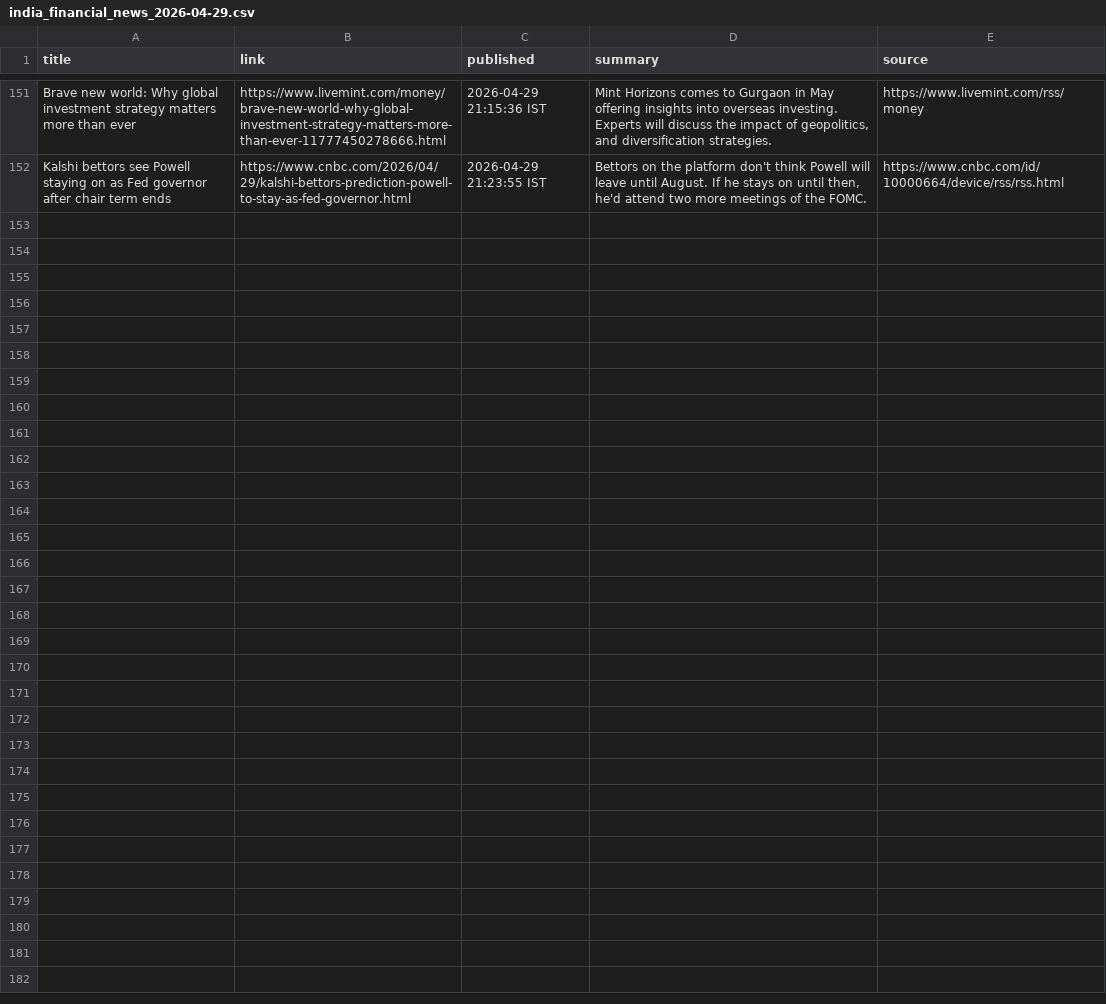
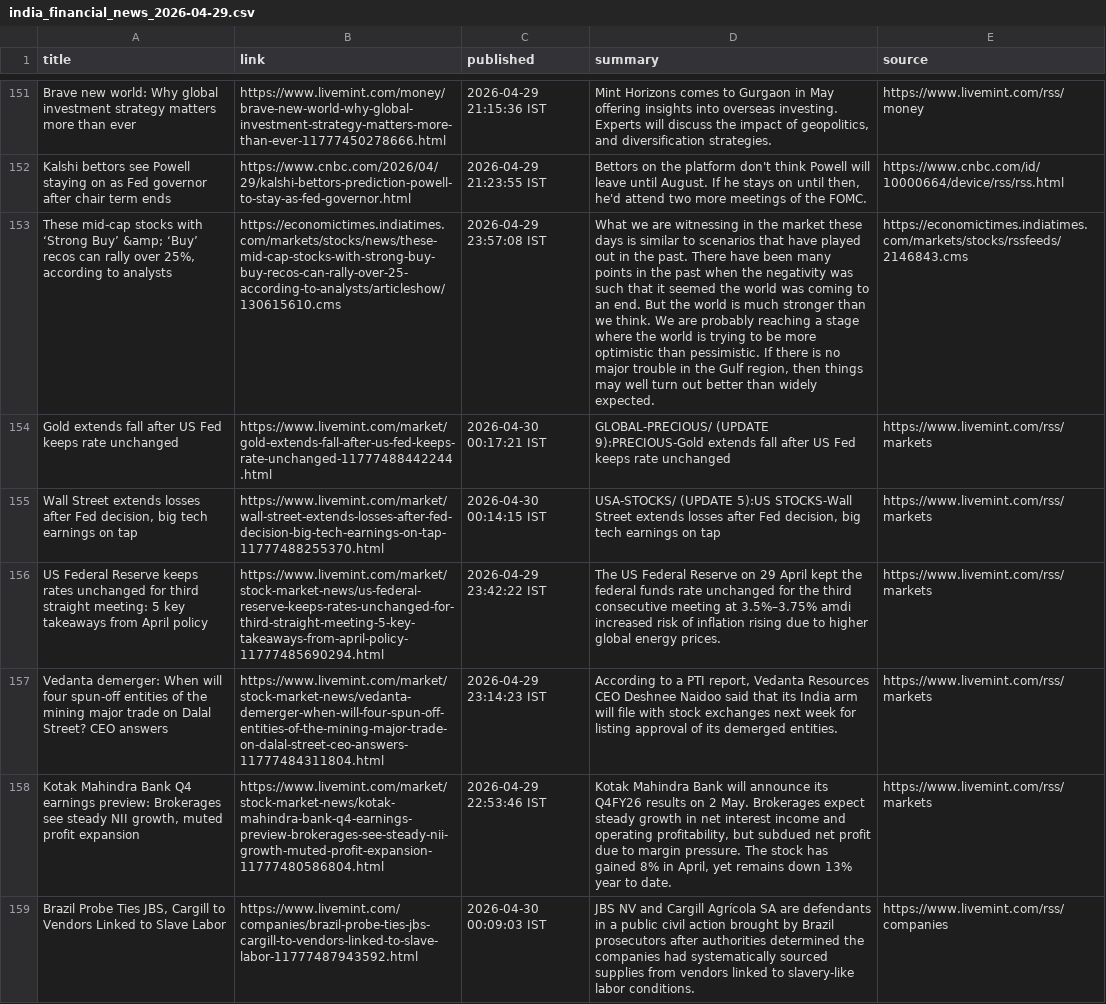
Before and after one commit to aarshrana007/Stock_Analysis, a CSV file: news_data/india_financial_news_2026-04-29.csv, drawn as a sheet; only a part is shown, gaps mark what is left out; the diff covers the shown part only; the diff names each change by its address in the sheet, - before the commit and + after, or states it on an @@ line.

```diff
--- a/news_data/india_financial_news_2026-04-29.csv
+++ b/news_data/india_financial_news_2026-04-29.csv
+row 153: These mid-cap stocks with ‘Strong Buy’ &amp; ‘Buy’ recos can rally over 25%, according to analysts | https://economictimes.indiatimes.com/markets/stocks/news/these-mid-cap-stocks-with-strong-buy-buy-recos-can-rally-over-25-according-to-analysts/articleshow/130615610.cms | 2026-04-29 23:57:08 IST | What we are witnessing in the market these days is similar to scenarios that have played out in the past. There have been many points in the past when the negativity was such that it seemed the world was coming to an end. But the world is much stronger than we think. We are probably reaching a stage where the world is trying to be more optimistic than pessimistic. If there is no major trouble in the Gulf region, then things may well turn out better than widely expected. | https://economictimes.indiatimes.com/markets/stocks/rssfeeds/2146843.cms
+row 154: Gold extends fall after US Fed keeps rate unchanged | https://www.livemint.com/market/gold-extends-fall-after-us-fed-keeps-rate-unchanged-11777488442244.html | 2026-04-30 00:17:21 IST | GLOBAL-PRECIOUS/ (UPDATE 9):PRECIOUS-Gold extends fall after US Fed keeps rate unchanged | https://www.livemint.com/rss/markets
+row 155: Wall Street extends losses after Fed decision, big tech earnings on tap | https://www.livemint.com/market/wall-street-extends-losses-after-fed-decision-big-tech-earnings-on-tap-11777488255370.html | 2026-04-30 00:14:15 IST | USA-STOCKS/ (UPDATE 5):US STOCKS-Wall Street extends losses after Fed decision, big tech earnings on tap | https://www.livemint.com/rss/markets
+row 156: US Federal Reserve keeps rates unchanged for third straight meeting: 5 key takeaways from April policy | https://www.livemint.com/market/stock-market-news/us-federal-reserve-keeps-rates-unchanged-for-third-straight-meeting-5-key-takeaways-from-april-policy-11777485690294.html | 2026-04-29 23:42:22 IST | The US Federal Reserve on 29 April kept the federal funds rate unchanged for the third consecutive meeting at 3.5%–3.75% amdi increased risk of inflation rising due to higher global energy prices. | https://www.livemint.com/rss/markets
+row 157: Vedanta demerger: When will four spun-off entities of the mining major trade on Dalal Street? CEO answers | https://www.livemint.com/market/stock-market-news/vedanta-demerger-when-will-four-spun-off-entities-of-the-mining-major-trade-on-dalal-street-ceo-answers-11777484311804.html | 2026-04-29 23:14:23 IST | According to a PTI report, Vedanta Resources CEO Deshnee Naidoo said that its India arm will file with stock exchanges next week for listing approval of its demerged entities. | https://www.livemint.com/rss/markets
+row 158: Kotak Mahindra Bank Q4 earnings preview: Brokerages see steady NII growth, muted profit expansion | https://www.livemint.com/market/stock-market-news/kotak-mahindra-bank-q4-earnings-preview-brokerages-see-steady-nii-growth-muted-profit-expansion-11777480586804.html | 2026-04-29 22:53:46 IST | Kotak Mahindra Bank will announce its Q4FY26 results on 2 May. Brokerages expect steady growth in net interest income and operating profitability, but subdued net profit due to margin pressure. The stock has gained 8% in April, yet remains down 13% year to date. | https://www.livemint.com/rss/markets
+row 159: Brazil Probe Ties JBS, Cargill to Vendors Linked to Slave Labor | https://www.livemint.com/companies/brazil-probe-ties-jbs-cargill-to-vendors-linked-to-slave-labor-11777487943592.html | 2026-04-30 00:09:03 IST | JBS NV and Cargill Agrícola SA are defendants in a public civil action brought by Brazil prosecutors after authorities determined the companies had systematically sourced supplies from vendors linked to slavery-like labor conditions. | https://www.livemint.com/rss/companies
```
Also changed, not shown: 6 added rows elsewhere in this file, 1 other file.
